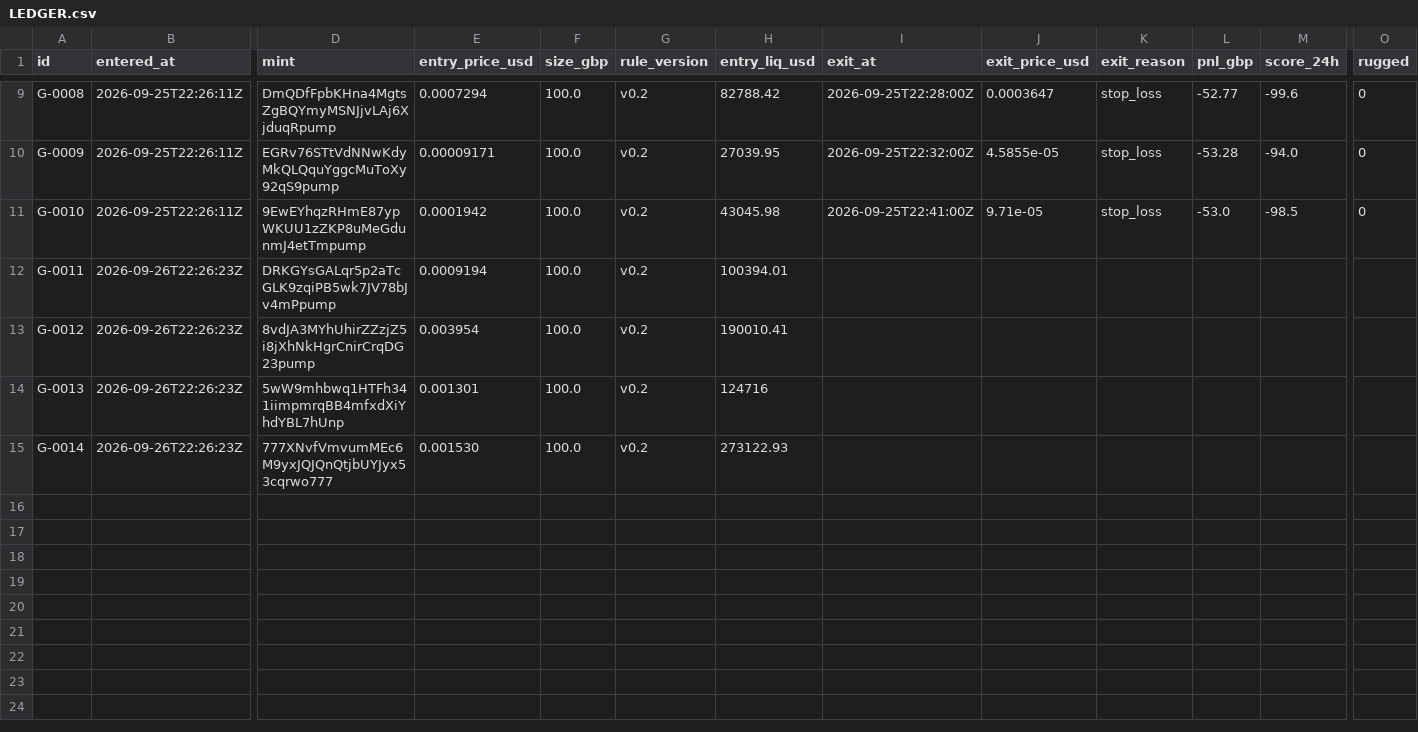
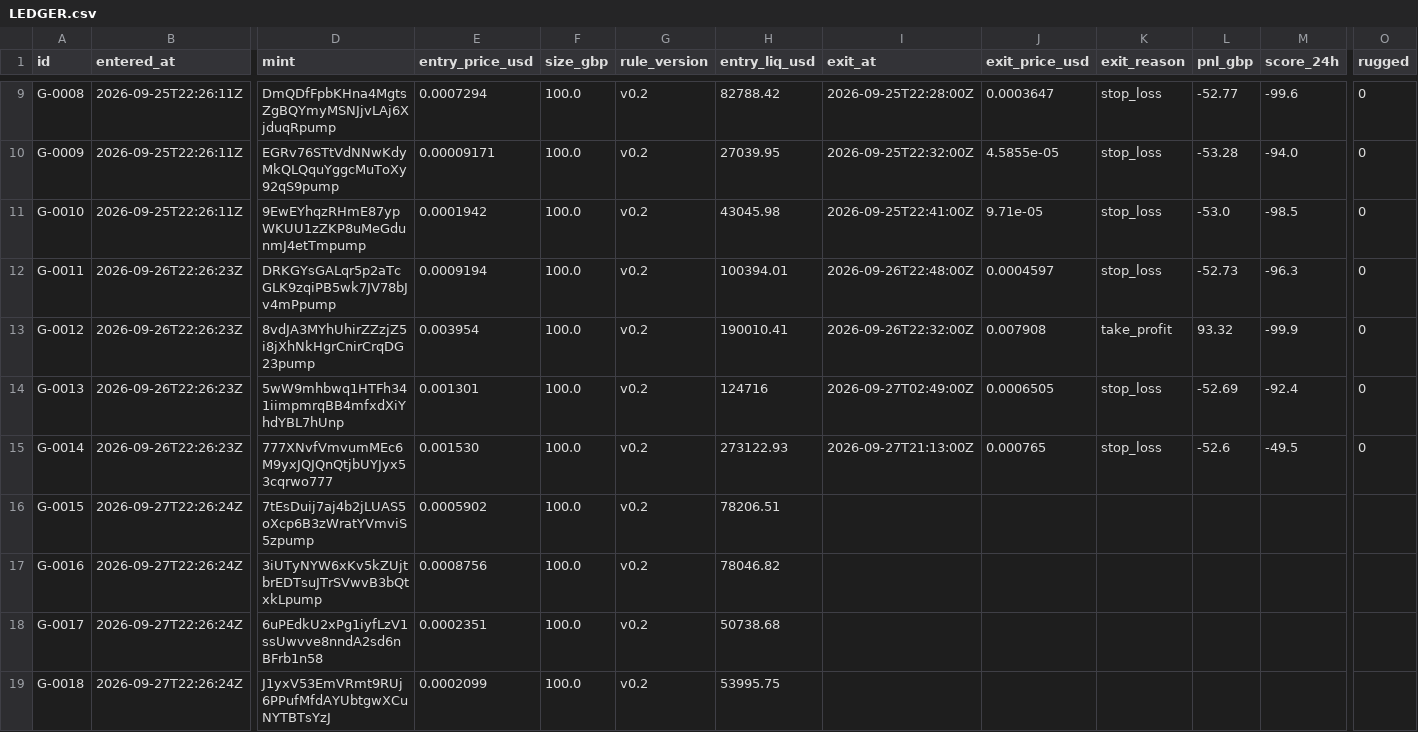
Before and after one commit to triton-xxix/proteus-lab, a CSV file: grinder/LEDGER.csv, drawn as a sheet; only a part is shown, gaps mark what is left out; rows hold the shown columns only; the diff names each change by its address in the sheet, - before the commit and + after, or states it on an @@ line.

```diff
--- a/grinder/LEDGER.csv
+++ b/grinder/LEDGER.csv
-I12 (exit_at): (empty)
+I12 (exit_at): 2026-09-26T22:48:00Z
-J12 (exit_price_usd): (empty)
+J12 (exit_price_usd): 0.0004597
-K12 (exit_reason): (empty)
+K12 (exit_reason): stop_loss
-L12 (pnl_gbp): (empty)
+L12 (pnl_gbp): -52.73
-M12 (score_24h): (empty)
+M12 (score_24h): -96.3
-O12:O15 (rugged): (empty)
+O12:O15 (rugged): 0
-I13 (exit_at): (empty)
+I13 (exit_at): 2026-09-26T22:32:00Z
-J13 (exit_price_usd): (empty)
+J13 (exit_price_usd): 0.007908
-K13 (exit_reason): (empty)
+K13 (exit_reason): take_profit
-L13 (pnl_gbp): (empty)
+L13 (pnl_gbp): 93.32
-M13 (score_24h): (empty)
+M13 (score_24h): -99.9
-I14 (exit_at): (empty)
+I14 (exit_at): 2026-09-27T02:49:00Z
-J14 (exit_price_usd): (empty)
+J14 (exit_price_usd): 0.0006505
-K14:K15 (exit_reason): (empty)
+K14:K15 (exit_reason): stop_loss
-L14 (pnl_gbp): (empty)
+L14 (pnl_gbp): -52.69
-M14 (score_24h): (empty)
+M14 (score_24h): -92.4
-I15 (exit_at): (empty)
+I15 (exit_at): 2026-09-27T21:13:00Z
-J15 (exit_price_usd): (empty)
+J15 (exit_price_usd): 0.000765
-L15 (pnl_gbp): (empty)
+L15 (pnl_gbp): -52.6
-M15 (score_24h): (empty)
+M15 (score_24h): -49.5
+row 16: G-0015 | 2026-09-27T22:26:24Z | 7tEsDuij7aj4b2jLUAS5oXcp6B3zWratYVmviS5zpump | 0.0005902 | 100.0 | v0.2 | 78206.51
+row 17: G-0016 | 2026-09-27T22:26:24Z | 3iUTyNYW6xKv5kZUjtbrEDTsuJTrSVwvB3bQtxkLpump | 0.0008756 | 100.0 | v0.2 | 78046.82
+row 18: G-0017 | 2026-09-27T22:26:24Z | 6uPEdkU2xPg1iyfLzV1ssUwvve8nndA2sd6nBFrb1n58 | 0.0002351 | 100.0 | v0.2 | 50738.68
+row 19: G-0018 | 2026-09-27T22:26:24Z | J1yxV53EmVRmt9RUj6PPufMfdAYUbtgwXCuNYTBTsYzJ | 0.0002099 | 100.0 | v0.2 | 53995.75
```
Also changed, not shown: grinder/PATHS.csv, 13 other files.
